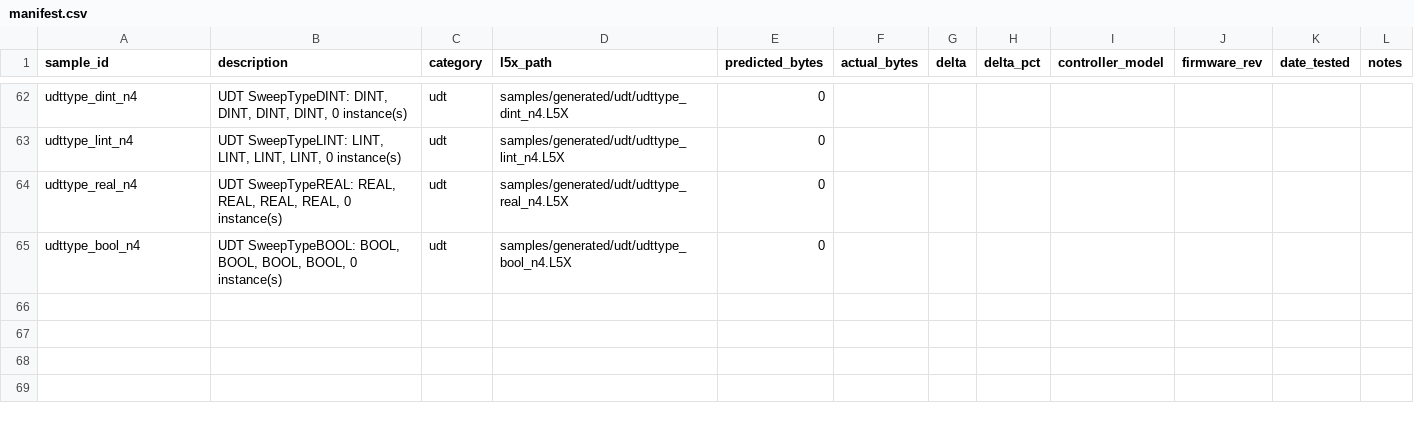
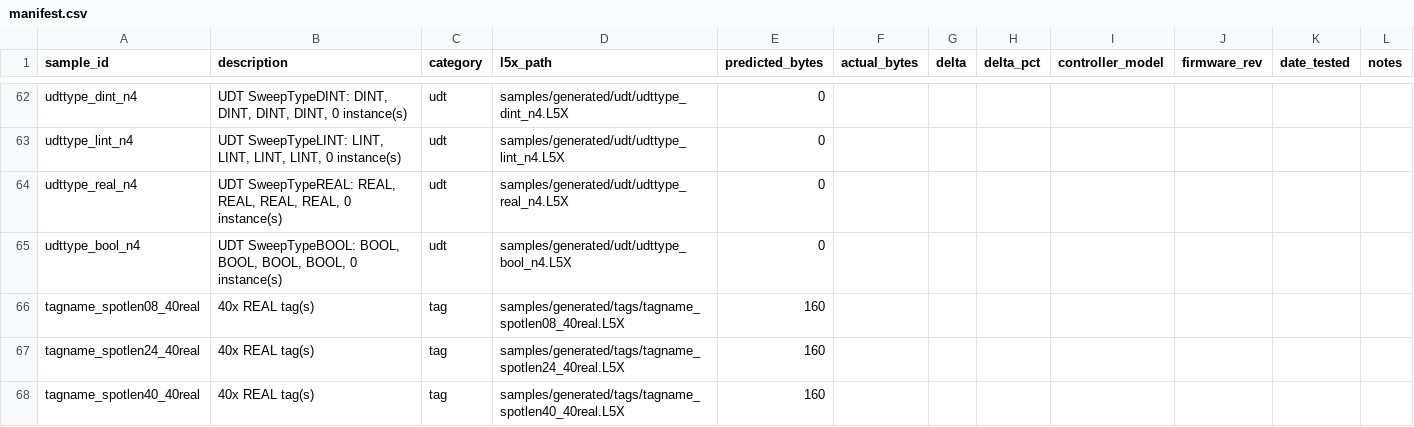
Before and after one commit to jholm90/logixMemoryMap, a CSV file: samples/manifest.csv, drawn as a sheet; only a part is shown, gaps mark what is left out.

```diff
--- a/samples/manifest.csv
+++ b/samples/manifest.csv
@@ -65 +65,4 @@ udttype_real_n4,"UDT SweepTypeREAL: REAL, REAL, REAL, REAL, 0 instance(s)",udt,s
 udttype_bool_n4,"UDT SweepTypeBOOL: BOOL, BOOL, BOOL, BOOL, 0 instance(s)",udt,samples/generated/udt/udttype_bool_n4.L5X,0,,,,,,,
+tagname_spotlen08_40real,40x REAL tag(s),tag,samples/generated/tags/tagname_spotlen08_40real.L5X,160,,,,,,,
+tagname_spotlen24_40real,40x REAL tag(s),tag,samples/generated/tags/tagname_spotlen24_40real.L5X,160,,,,,,,
+tagname_spotlen40_40real,40x REAL tag(s),tag,samples/generated/tags/tagname_spotlen40_40real.L5X,160,,,,,,,
```
Also changed, not shown: 4 other files.
